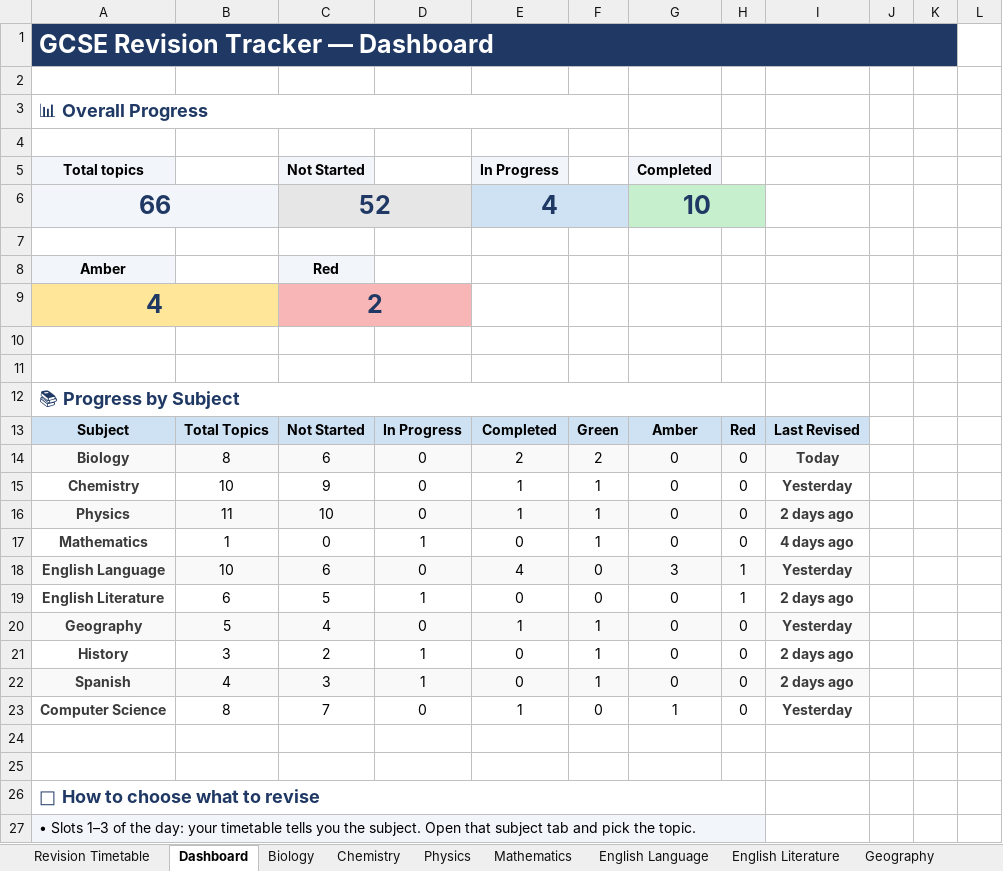
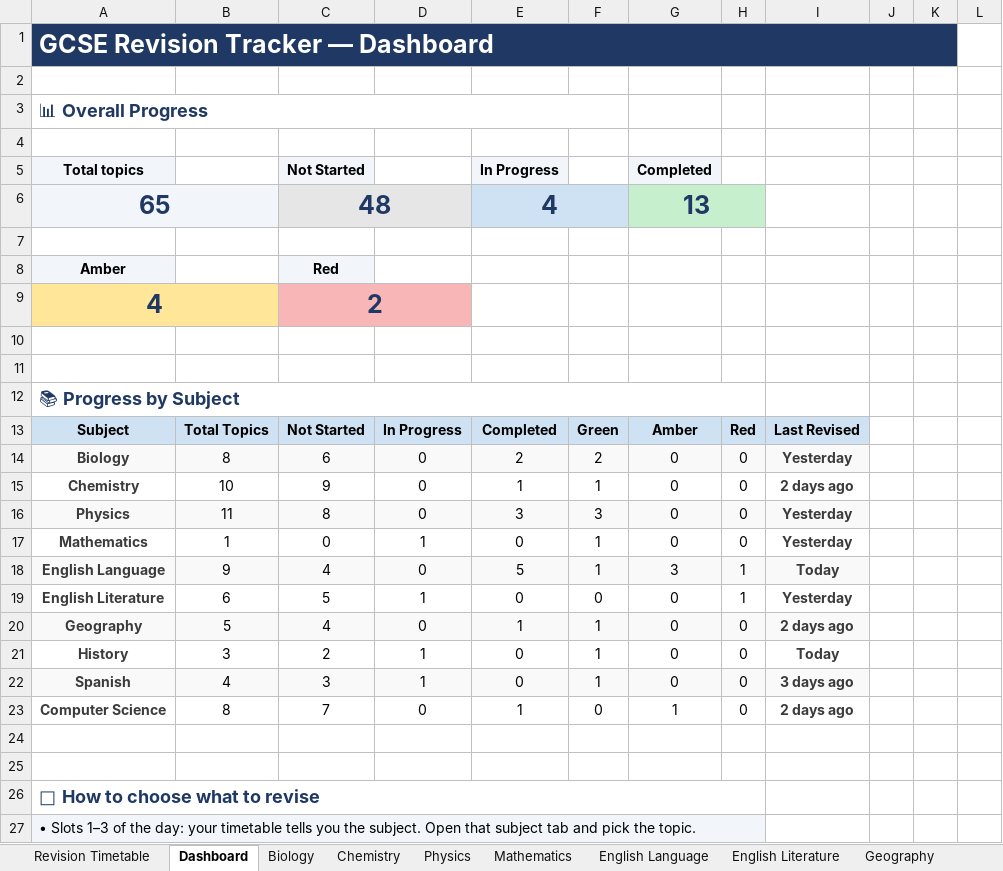
Before and after one commit to Chinedu-stack/Python_Stuff-Replit, an Excel workbook: revision tracker/Revision_Tracker.xlsx, sheet Dashboard, drawn as a sheet; only a part is shown; values as stored, in another font and other column widths than the file's, no borders; conditional formats not drawn; removed rows and columns are numbered as before the commit, all else as after; the diff names each change by its address in the sheet, - before the commit and + after, or states it on an @@ line.

```diff
--- a/revision tracker/Revision_Tracker.xlsx (sheet Dashboard)
+++ b/revision tracker/Revision_Tracker.xlsx (sheet Dashboard)
-row 6: 66 |  | 52 |  | 4 |  | 10
+row 6: 65 |  | 48 |  | 4 |  | 13
-I14: Today
+I14: Yesterday
-I15: Yesterday
+I15: 2 days ago
-C16: 10
+C16: 8
-E16: 1
+E16: 3
-F16: 1
+F16: 3
-I16: 2 days ago
+I16: Yesterday
-I17: 4 days ago
+I17: Yesterday
-B18: 10
+B18: 9
-C18: 6
+C18: 4
-E18: 4
+E18: 5
-F18: 0
+F18: 1
-I18: Yesterday
+I18: Today
-I19: 2 days ago
+I19: Yesterday
-I20: Yesterday
+I20: 2 days ago
-I21: 2 days ago
+I21: Today
-I22: 2 days ago
+I22: 3 days ago
-I23: Yesterday
+I23: 2 days ago
```
Also changed, not shown: sheet English Language, sheet Physics, sheet Mathematics, sheet English Literature, sheet History, 1 other file.
